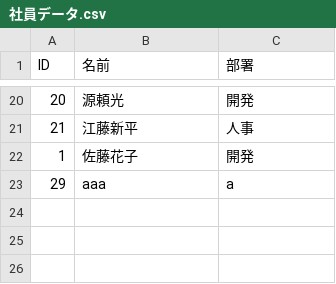
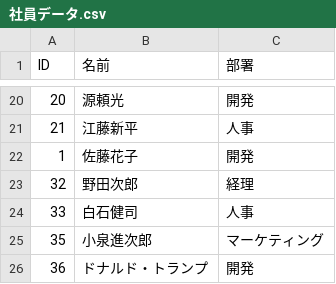
Before and after one commit to Haruki1477/python-data, a CSV file: 社員データ.csv, drawn as a sheet; only a part is shown, gaps mark what is left out.

```diff
--- a/社員データ.csv
+++ b/社員データ.csv
@@ -22,2 +22,5 @@ ID,名前,部署
 1,佐藤花子,開発
-29,aaa,a
+32,野田次郎,経理
+33,白石健司,人事
+35,小泉進次郎,マーケティング
+36,ドナルド・トランプ,開発
```
Also changed, not shown: 1 other file.
